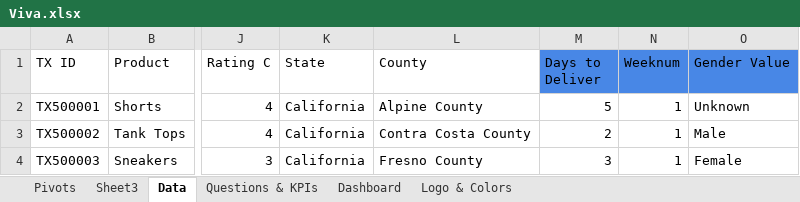
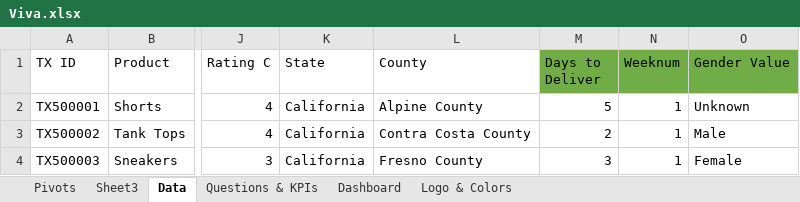
Before and after one commit to Boluwatito-Adigun/Excel--ViVa-Fashion-Sales-Project, an Excel workbook: Dataset/Viva.xlsx, sheet Data, drawn as a sheet; only a part is shown, gaps mark what is left out; values as stored, in another font and other column widths than the file's, no borders; table styles not drawn; the diff names each change by its address in the sheet, - before the commit and + after, or states it on an @@ line.

```diff
--- a/Dataset/Viva.xlsx (sheet Data)
+++ b/Dataset/Viva.xlsx (sheet Data)
-M1:O1 fill: #4887E6
+M1:O1 fill: #70AD47
```
Also changed, not shown: sheet Pivots, sheet Logo & Colors, sheet Questions & KPIs, charts or pictures.
